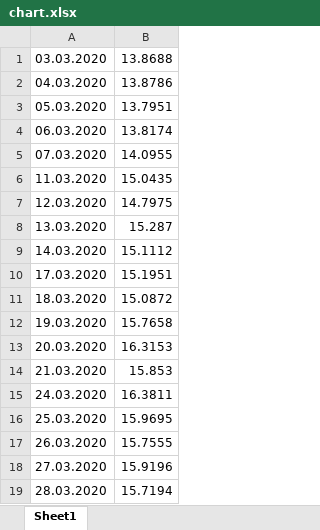
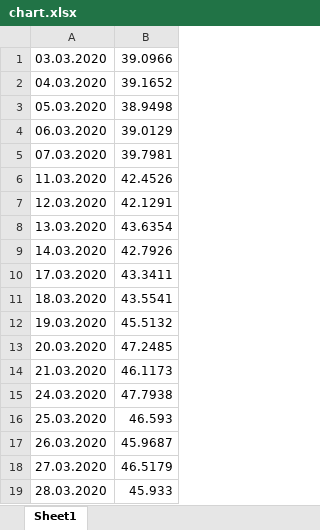
Before and after one commit to KateGavrish/Stocks-market-analytics-Daria-Kate, an Excel workbook: static/excel/chart.xlsx, sheet Sheet1, drawn as a sheet; values as stored, in another font and other column widths than the file's, no borders; charts and pictures not drawn; the diff names each change by its address in the sheet, - before the commit and + after, or states it on an @@ line.

```diff
--- a/static/excel/chart.xlsx (sheet Sheet1)
+++ b/static/excel/chart.xlsx (sheet Sheet1)
-B1: 13.8688
+B1: 39.0966
-B2: 13.8786
+B2: 39.1652
-B3: 13.7951
+B3: 38.9498
-B4: 13.8174
+B4: 39.0129
-B5: 14.0955
+B5: 39.7981
-B6: 15.0435
+B6: 42.4526
-B7: 14.7975
+B7: 42.1291
-B8: 15.287
+B8: 43.6354
-B9: 15.1112
+B9: 42.7926
-B10: 15.1951
+B10: 43.3411
-B11: 15.0872
+B11: 43.5541
-B12: 15.7658
+B12: 45.5132
-B13: 16.3153
+B13: 47.2485
-B14: 15.853
+B14: 46.1173
-B15: 16.3811
+B15: 47.7938
-B16: 15.9695
+B16: 46.593
-B17: 15.7555
+B17: 45.9687
-B18: 15.9196
+B18: 46.5179
-B19: 15.7194
+B19: 45.933
```
Also changed, not shown: charts or pictures, 1 other file.
